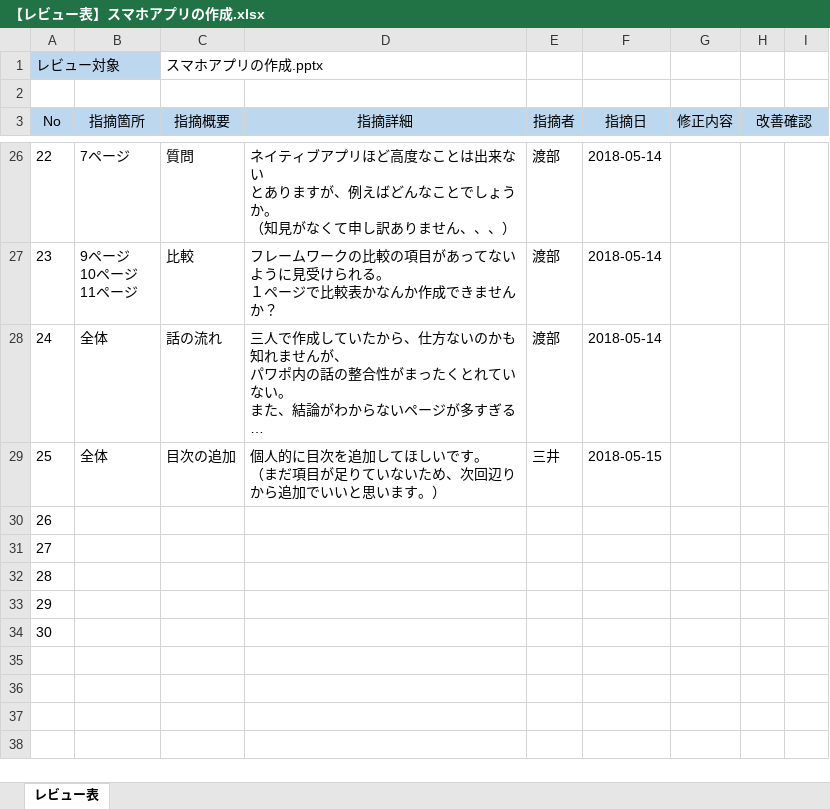
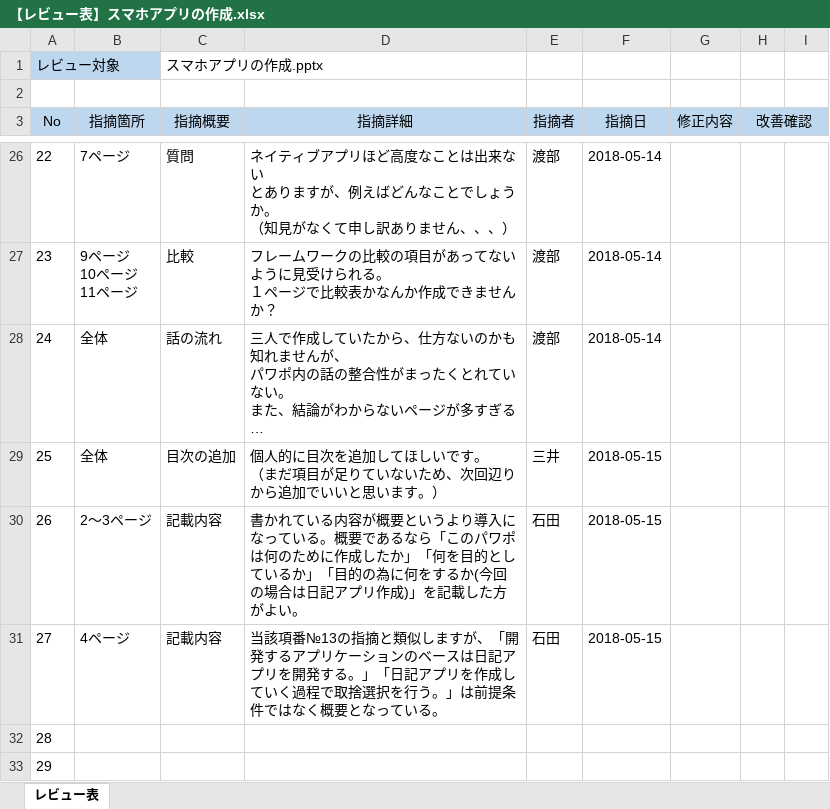
Before and after one commit to konnpeitoon/diary, an Excel workbook: doc/01_勉強会まとめ資料/99_レビュー/01_勉強会まとめ資料/【4月】第一回勉強会/【レビュー表】スマホアプリの作成.xlsx, sheet レビュー表, drawn as a sheet; only a part is shown, gaps mark what is left out; the shorter side is filled out with more unchanged rows; long unchanged cells end in …; values as stored, in another font and other column widths than the file's, no borders; the diff names each change by its address in the sheet, - before the commit and + after, or states it on an @@ line.

Commit message:
指摘の記載(＃26～27)

```diff
--- a/doc/01_勉強会まとめ資料/99_レビュー/01_勉強会まとめ資料/【4月】第一回勉強会/【レビュー表】スマホアプリの作成.xlsx (sheet レビュー表)
+++ b/doc/01_勉強会まとめ資料/99_レビュー/01_勉強会まとめ資料/【4月】第一回勉強会/【レビュー表】スマホアプリの作成.xlsx (sheet レビュー表)
-B30 (指摘箇所): (empty)
+B30 (指摘箇所): 2～3ページ
-C30:C31 (指摘概要): (empty)
+C30:C31 (指摘概要): 記載内容
-D30 (指摘詳細): (empty)
+D30 (指摘詳細): 書かれている内容が概要というより導入になっている。概要であるなら「このパワポは何のために作成したか」「何を目的としているか」「目的の為に何をするか(今回の場合は日記アプリ作成)」を記載した方がよい。
-E30:E31 (指摘者): (empty)
+E30:E31 (指摘者): 石田
-F30:F31 (指摘日): (empty)
+F30:F31 (指摘日): 2018-05-15
-B31 (指摘箇所): (empty)
+B31 (指摘箇所): 4ページ
-D31 (指摘詳細): (empty)
+D31 (指摘詳細): 当該項番№13の指摘と類似しますが、「開発するアプリケーションのベースは日記アプリを開発する。」「日記アプリを作成していく過程で取捨選択を行う。」は前提条件ではなく概要となっている。
```
